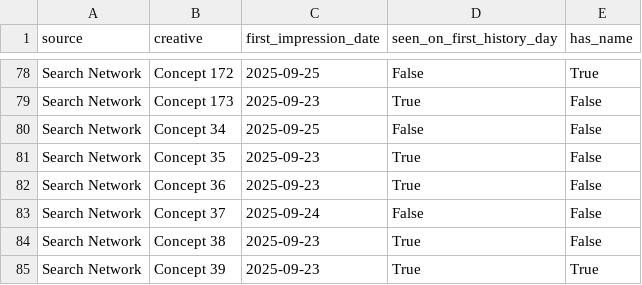
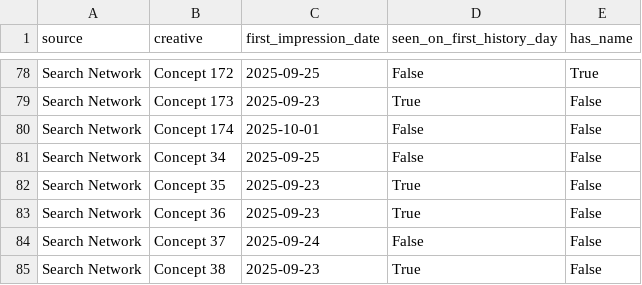
Before and after one commit to Nirmitk1311/Mobile_Game_Marketing_Analytics_Portfolio, a CSV file: data/synthetic/creative_first_impressions.csv, drawn as a sheet; only a part is shown, gaps mark what is left out; the shorter side is filled out with more unchanged rows; the diff names each change by its address in the sheet, - before the commit and + after, or states it on an @@ line.

```diff
--- a/data/synthetic/creative_first_impressions.csv
+++ b/data/synthetic/creative_first_impressions.csv
+row 80: Search Network | Concept 174 | 2025-10-01 | False | False
```
Also changed, not shown: data/synthetic/campaign_daily_2025-10.csv, outputs/analysis/2025-10/creative_summary.csv, 27 other files.
